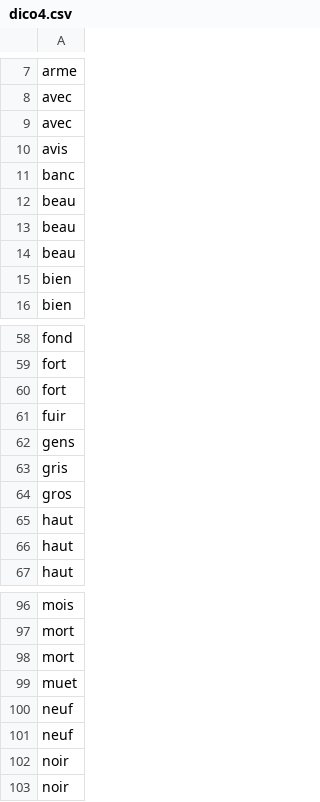
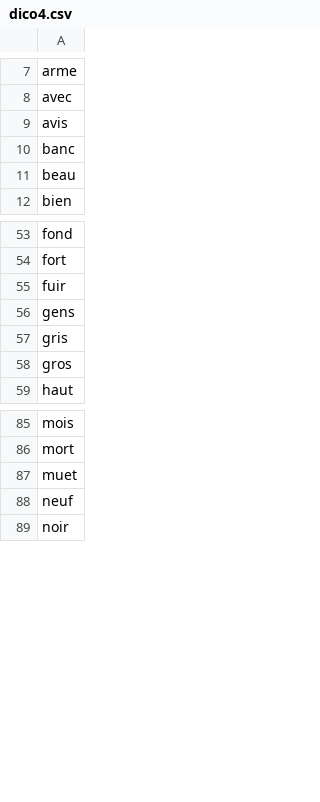
Before and after one commit to CitelisIT/Claudle, a CSV file: Databases/francais/dico4.csv, drawn as a sheet; only a part is shown, gaps mark what is left out; the diff covers the shown part only.

```diff
--- a/Databases/francais/dico4.csv
+++ b/Databases/francais/dico4.csv
@@ -8,3 +8,2 @@ arme
 avec
-avec
 avis
@@ -12,5 +11,2 @@ banc
 beau
-beau
-beau
-bien
 bien
@@ -59,3 +54,2 @@ fond
 fort
-fort
 fuir
@@ -64,4 +58,2 @@ gris
 gros
-haut
-haut
 haut
@@ -97,7 +86,4 @@ mois
 mort
-mort
 muet
 neuf
-neuf
-noir
 noir
```
Also changed, not shown: 12 removed rows and 2 edited cells elsewhere in this file, Databases/francais/dico5.csv, Databases/francais/dico6.csv, 4 other files.
